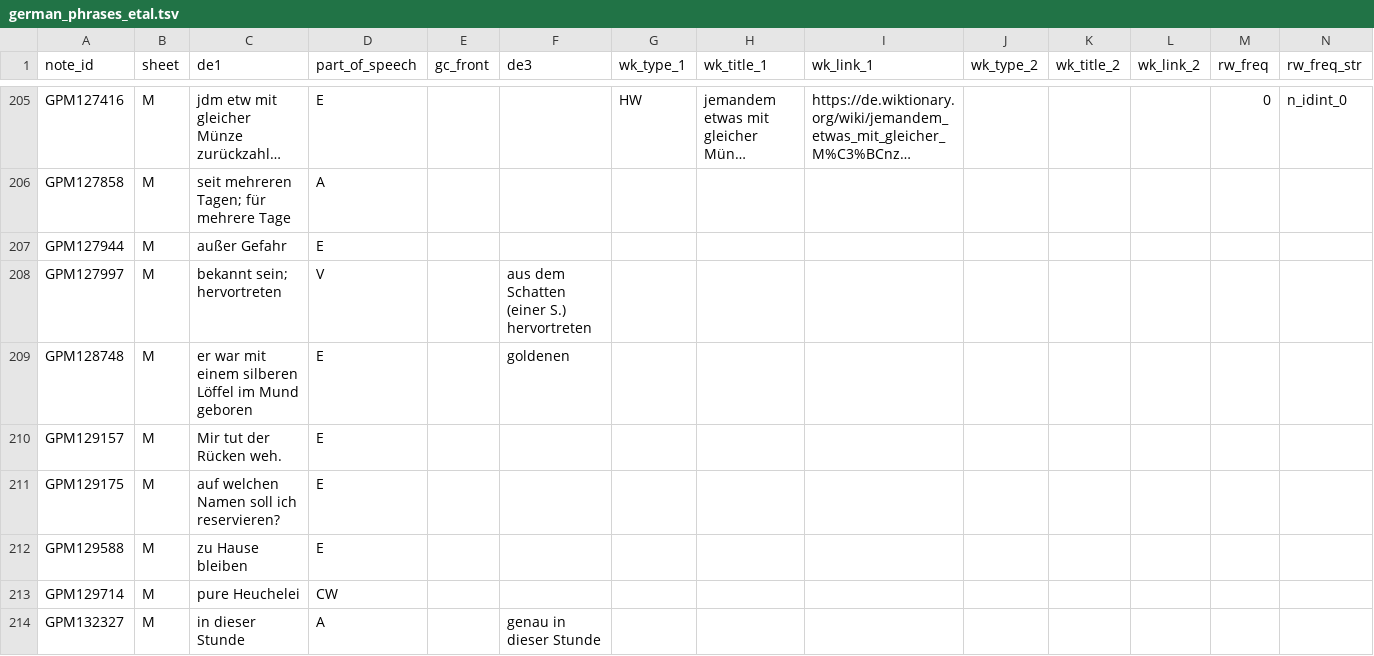
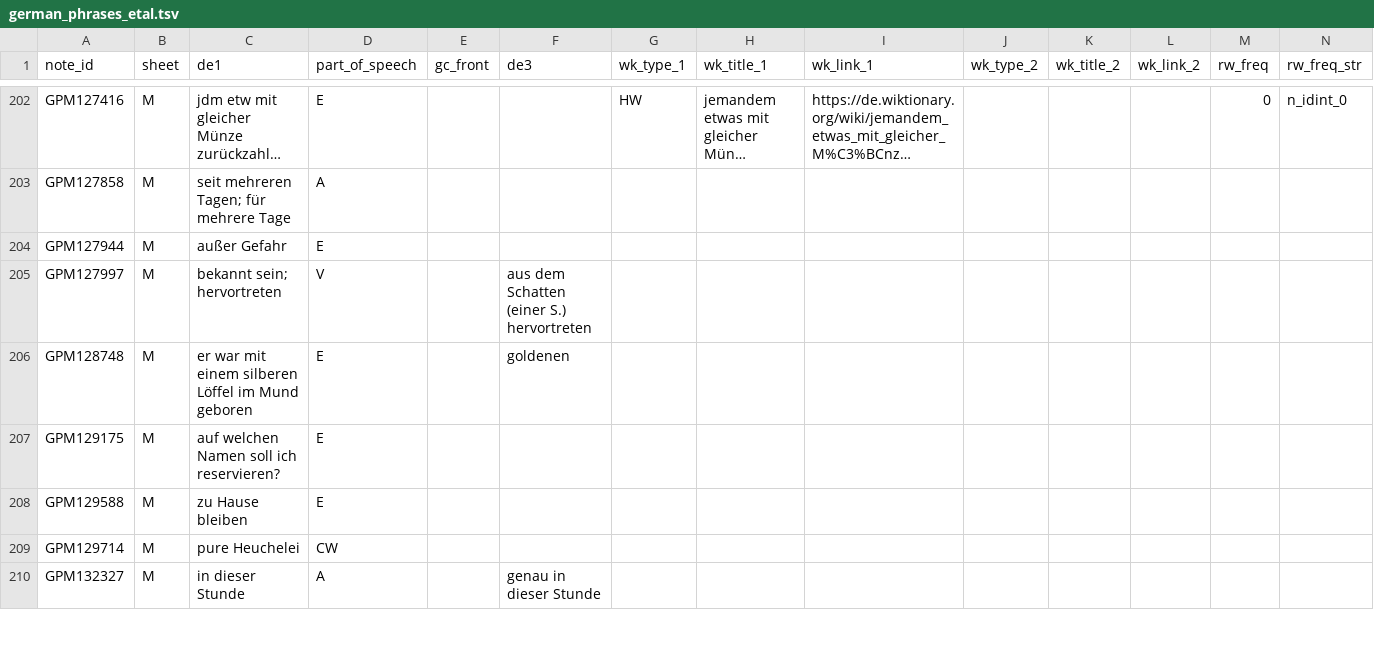
Before and after one commit to ghrgriner/advanced-german-phrases-etal, a TSV file: output/german_phrases_etal.tsv, drawn as a sheet; only a part is shown, gaps mark what is left out; long unchanged cells end in …; removed rows and columns are numbered as before the commit, all else as after; rows hold the shown columns only; the diff covers the shown part only; the diff names each change by its address in the sheet, - before the commit and + after, or states it on an @@ line.

```diff
--- a/output/german_phrases_etal.tsv
+++ b/output/german_phrases_etal.tsv
-row 210: GPM129157 | M | Mir tut der Rücken weh. | E
```
Also changed, not shown: 7 added rows, 10 removed rows and 30 edited cells elsewhere in this file, 3 other files.
